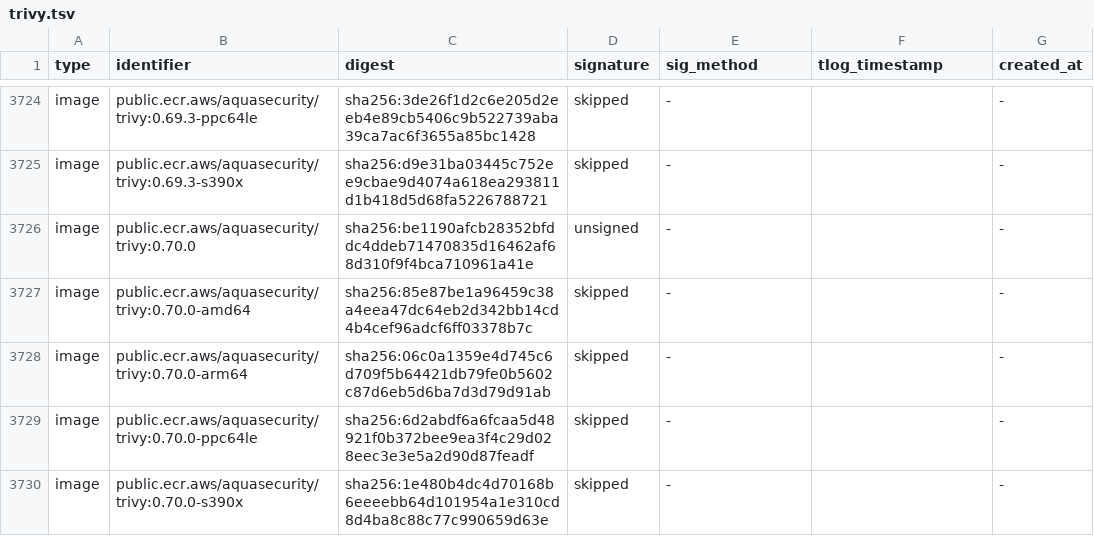
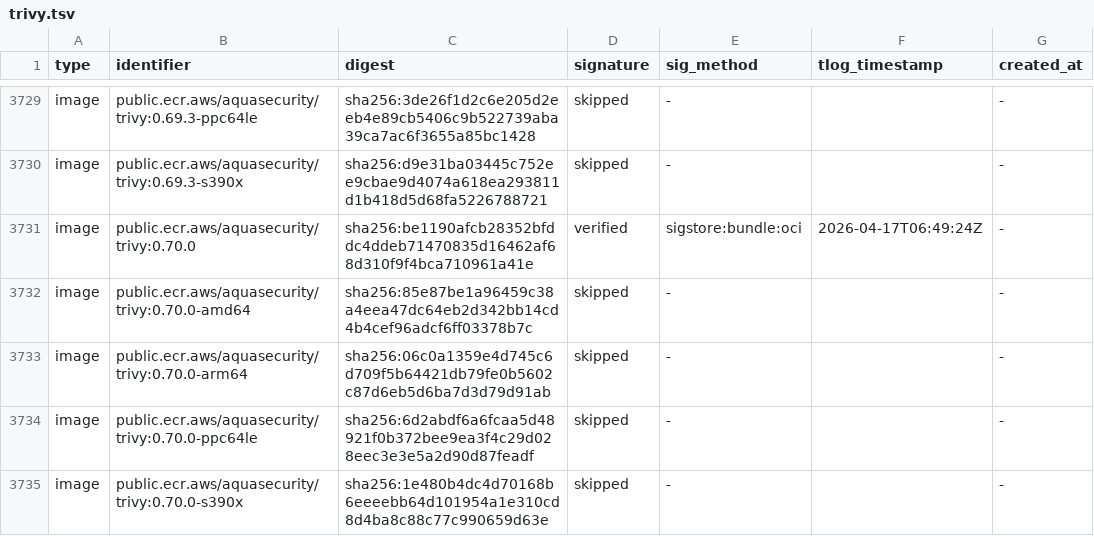
Before and after one commit to knqyf263/aqua-checksums, a TSV file: state/trivy.tsv, drawn as a sheet; only a part is shown, gaps mark what is left out; the diff covers the shown part only.

```diff
--- a/state/trivy.tsv
+++ b/state/trivy.tsv
@@ -3725,3 +3730,3 @@ image	public.ecr.aws/aquasecurity/trivy:0.69.3-ppc64le	sha256:3de26f1d2c6e205d2e
 image	public.ecr.aws/aquasecurity/trivy:0.69.3-s390x	sha256:d9e31ba03445c752ee9cbae9d4074a618ea293811d1b418d5d68fa5226788721	skipped	-		-
-image	public.ecr.aws/aquasecurity/trivy:0.70.0	sha256:be1190afcb28352bfddc4ddeb71470835d16462af68d310f9f4bca710961a41e	unsigned	-		-
+image	public.ecr.aws/aquasecurity/trivy:0.70.0	sha256:be1190afcb28352bfddc4ddeb71470835d16462af68d310f9f4bca710961a41e	verified	sigstore:bundle:oci	2026-04-17T06:49:24Z	-
 image	public.ecr.aws/aquasecurity/trivy:0.70.0-amd64	sha256:85e87be1a96459c38a4eea47dc64eb2d342bb14cd4b4cef96adcf6ff03378b7c	skipped	-		-
```
Also changed, not shown: 5 added rows and 15 edited cells elsewhere in this file.
